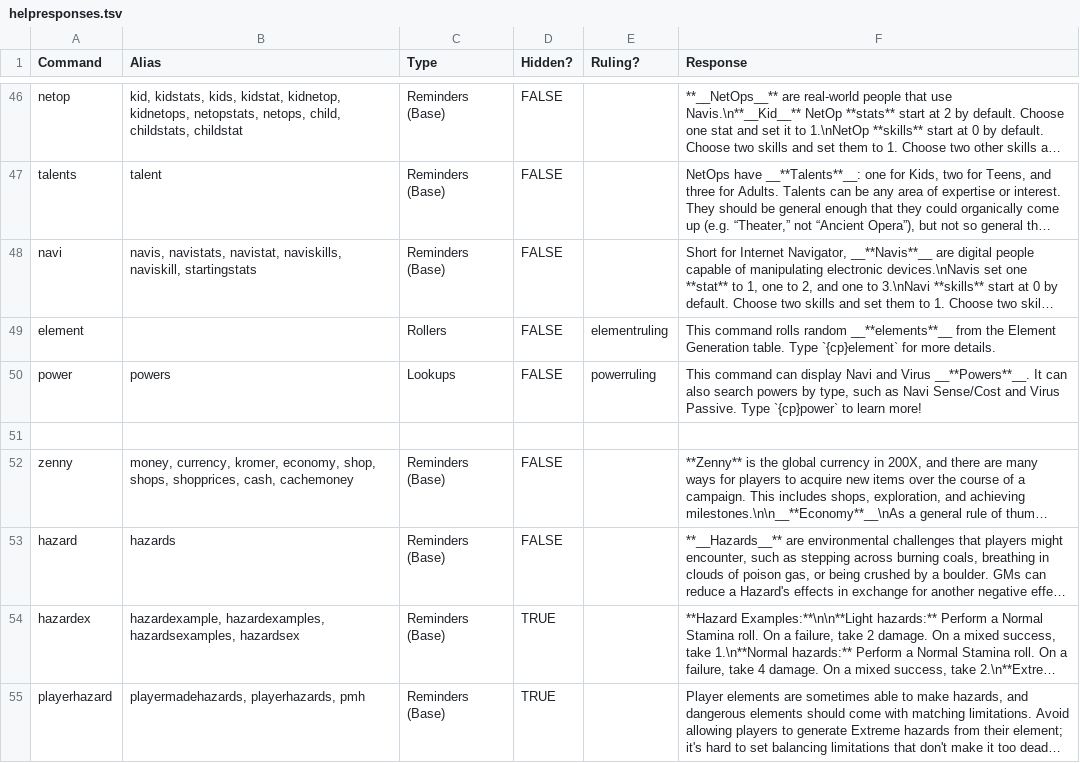
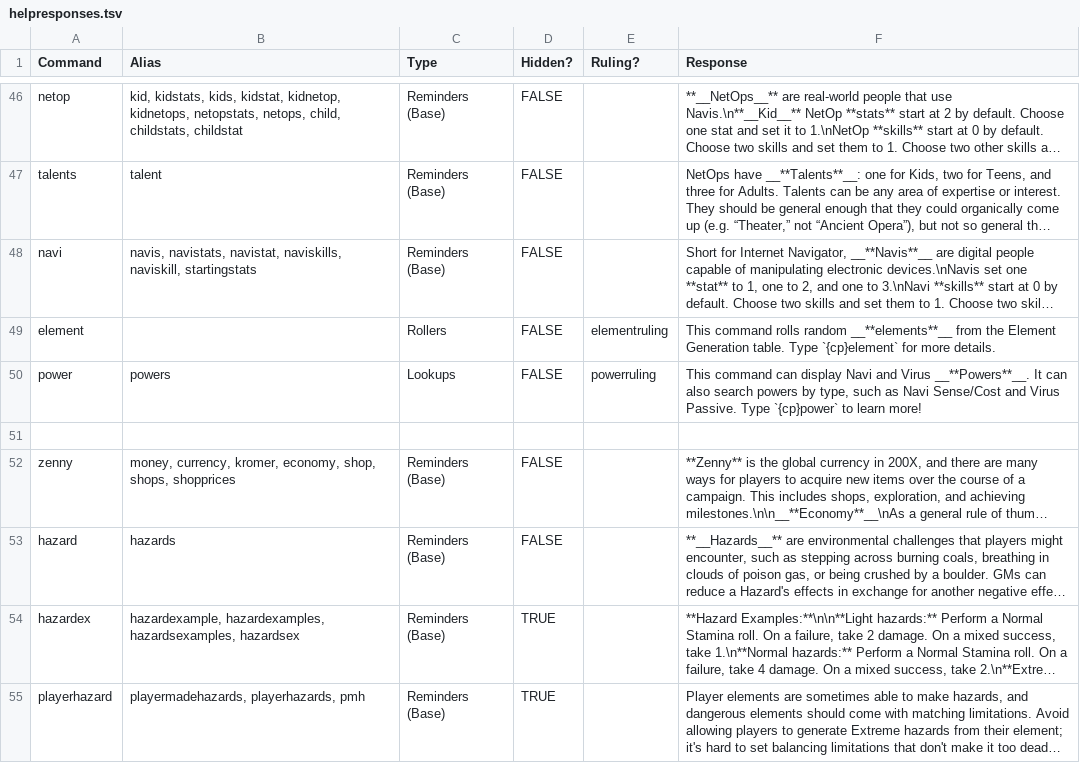
Before and after one commit to gskbladez/PROGBOT_CODE_DUMP, a TSV file: helpresponses.tsv, drawn as a sheet; only a part is shown, gaps mark what is left out; long unchanged cells end in …; the diff covers the shown part only; the diff names each change by its address in the sheet, - before the commit and + after, or states it on an @@ line.

```diff
--- a/helpresponses.tsv
+++ b/helpresponses.tsv
-B52 (Alias): …shop, shops, shopprices, cash, cachemoney
+B52 (Alias): …shop, shops, shopprices
```
Also changed, not shown: 3 edited cells elsewhere in this file, chipdata.tsv, daemondata.tsv, 6 other files.
